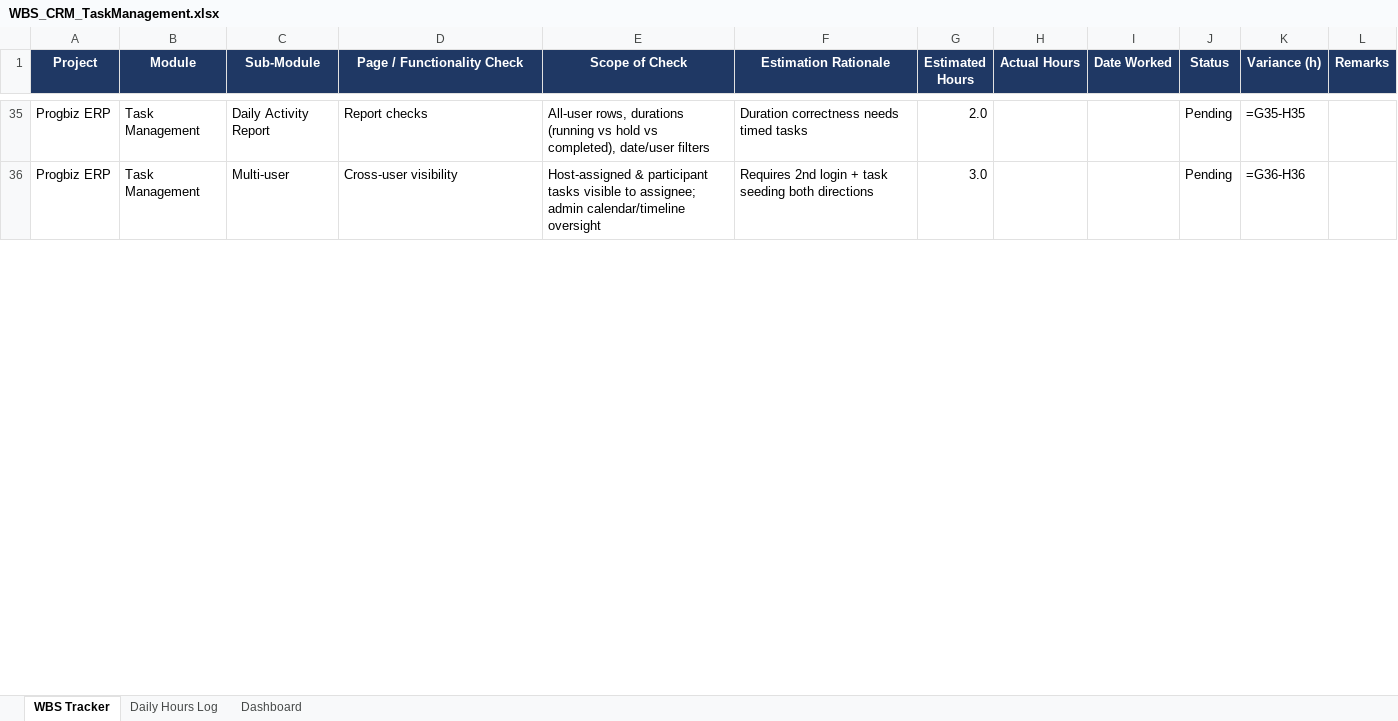
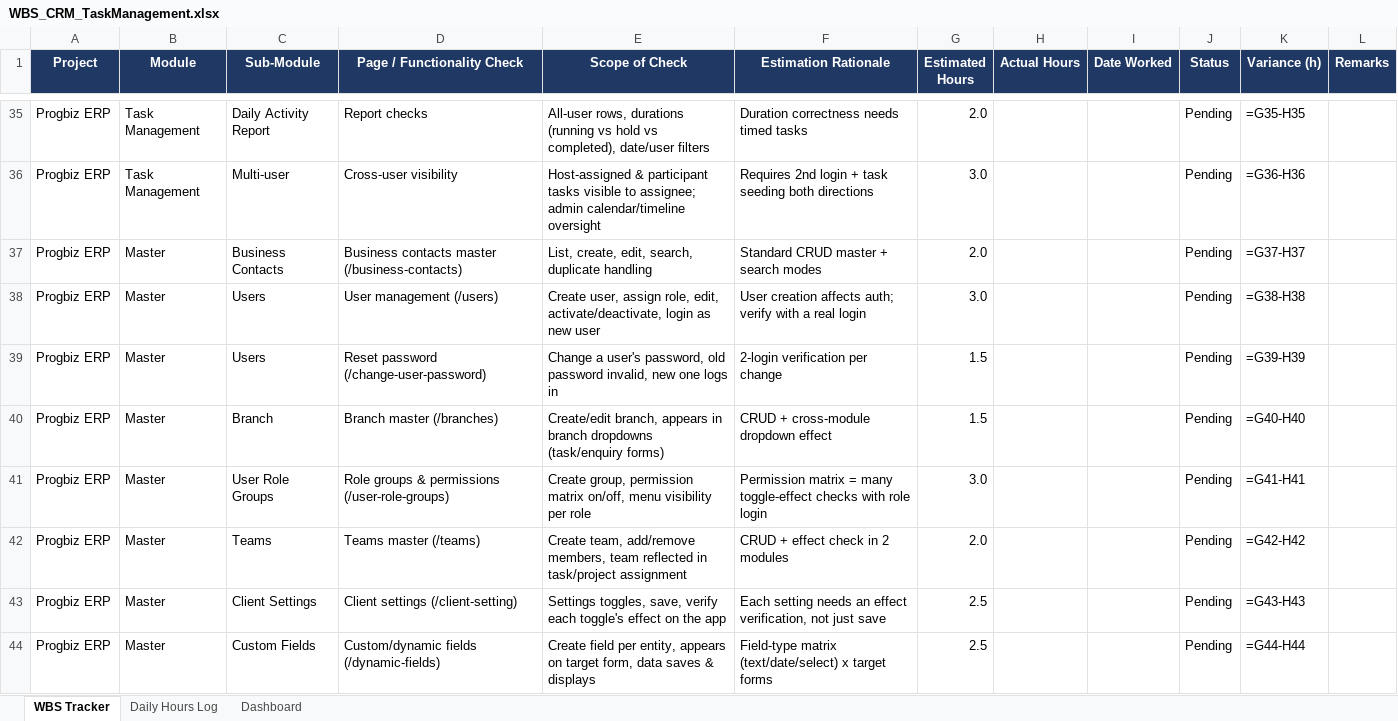
Before and after one commit to vismayatk/Progbiz-erp-testers, an Excel workbook: docs/excel/WBS_CRM_TaskManagement.xlsx, sheet WBS Tracker, drawn as a sheet; only a part is shown, gaps mark what is left out; values as stored, in another font and other column widths than the file's, no borders; formulas without a stored value are shown as written; table styles not drawn; the diff covers the shown part only; the diff names each change by its address in the sheet, - before the commit and + after, or states it on an @@ line.

```diff
--- a/docs/excel/WBS_CRM_TaskManagement.xlsx (sheet WBS Tracker)
+++ b/docs/excel/WBS_CRM_TaskManagement.xlsx (sheet WBS Tracker)
+row 37: Progbiz ERP | Master | Business Contacts | Business contacts master (/business-contacts) | List, create, edit, search, duplicate handling | Standard CRUD master + search modes | 2.0 |  |  | Pending | =G37-H37
+row 38: Progbiz ERP | Master | Users | User management (/users) | Create user, assign role, edit, activate/deactivate, login as new user | User creation affects auth; verify with a real login | 3.0 |  |  | Pending | =G38-H38
+row 39: Progbiz ERP | Master | Users | Reset password (/change-user-password) | Change a user's password, old password invalid, new one logs in | 2-login verification per change | 1.5 |  |  | Pending | =G39-H39
+row 40: Progbiz ERP | Master | Branch | Branch master (/branches) | Create/edit branch, appears in branch dropdowns (task/enquiry forms) | CRUD + cross-module dropdown effect | 1.5 |  |  | Pending | =G40-H40
+row 41: Progbiz ERP | Master | User Role Groups | Role groups & permissions (/user-role-groups) | Create group, permission matrix on/off, menu visibility per role | Permission matrix = many toggle-effect checks with role login | 3.0 |  |  | Pending | =G41-H41
+row 42: Progbiz ERP | Master | Teams | Teams master (/teams) | Create team, add/remove members, team reflected in task/project assignment | CRUD + effect check in 2 modules | 2.0 |  |  | Pending | =G42-H42
+row 43: Progbiz ERP | Master | Client Settings | Client settings (/client-setting) | Settings toggles, save, verify each toggle's effect on the app | Each setting needs an effect verification, not just save | 2.5 |  |  | Pending | =G43-H43
+row 44: Progbiz ERP | Master | Custom Fields | Custom/dynamic fields (/dynamic-fields) | Create field per entity, appears on target form, data saves & displays | Field-type matrix (text/date/select) x target forms | 2.5 |  |  | Pending | =G44-H44
```
Also changed, not shown: 7 added rows and 2 edited cells elsewhere in this sheet, sheet Dashboard, 4 other files.
